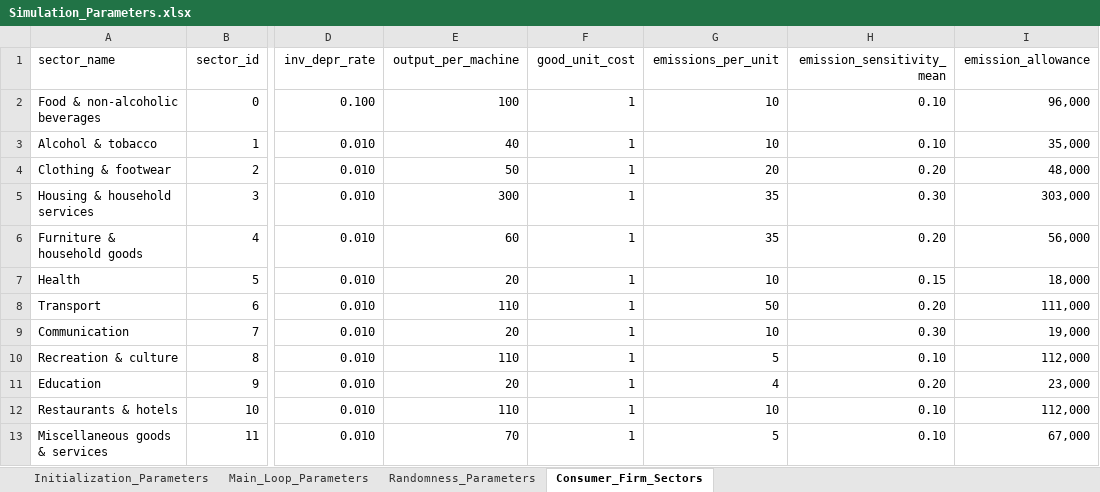
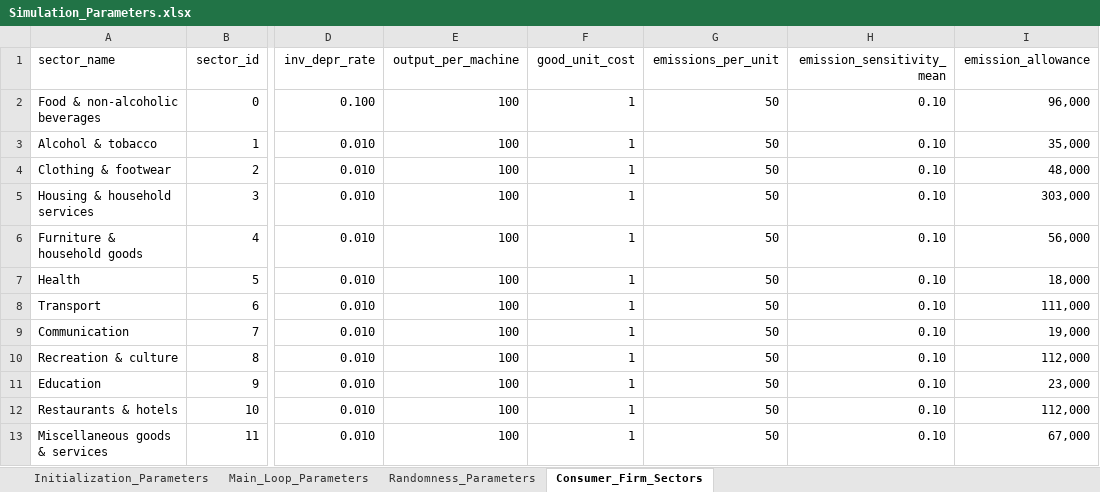
Before and after one commit to ImperialCollegeLondon/Vulcan, an Excel workbook: InitializationData/Simulation_Parameters.xlsx, sheet Consumer_Firm_Sectors, drawn as a sheet; only a part is shown, gaps mark what is left out; values as stored, in another font and other column widths than the file's, no borders; the diff names each change by its address in the sheet, - before the commit and + after, or states it on an @@ line.

```diff
--- a/InitializationData/Simulation_Parameters.xlsx (sheet Consumer_Firm_Sectors)
+++ b/InitializationData/Simulation_Parameters.xlsx (sheet Consumer_Firm_Sectors)
-G2:G3 (emissions_per_unit): 10
+G2:G3 (emissions_per_unit): 50
-E3 (output_per_machine): 40
+E3 (output_per_machine): 100
-E4 (output_per_machine): 50
+E4 (output_per_machine): 100
-G4 (emissions_per_unit): 20
+G4 (emissions_per_unit): 50
-H4 (emission_sensitivity_mean): 0.20
+H4 (emission_sensitivity_mean): 0.10
-E5 (output_per_machine): 300
+E5 (output_per_machine): 100
-G5:G6 (emissions_per_unit): 35
+G5:G6 (emissions_per_unit): 50
-H5 (emission_sensitivity_mean): 0.30
+H5 (emission_sensitivity_mean): 0.10
-E6 (output_per_machine): 60
+E6 (output_per_machine): 100
-H6 (emission_sensitivity_mean): 0.20
+H6 (emission_sensitivity_mean): 0.10
-E7 (output_per_machine): 20
+E7 (output_per_machine): 100
-G7 (emissions_per_unit): 10
+G7 (emissions_per_unit): 50
-H7 (emission_sensitivity_mean): 0.15
+H7 (emission_sensitivity_mean): 0.10
-E8 (output_per_machine): 110
+E8 (output_per_machine): 100
-H8 (emission_sensitivity_mean): 0.20
+H8 (emission_sensitivity_mean): 0.10
-E9 (output_per_machine): 20
+E9 (output_per_machine): 100
-G9 (emissions_per_unit): 10
+G9 (emissions_per_unit): 50
-H9 (emission_sensitivity_mean): 0.30
+H9 (emission_sensitivity_mean): 0.10
-E10 (output_per_machine): 110
+E10 (output_per_machine): 100
-G10 (emissions_per_unit): 5
+G10 (emissions_per_unit): 50
-E11 (output_per_machine): 20
+E11 (output_per_machine): 100
-G11 (emissions_per_unit): 4
+G11 (emissions_per_unit): 50
-H11 (emission_sensitivity_mean): 0.20
+H11 (emission_sensitivity_mean): 0.10
-E12 (output_per_machine): 110
+E12 (output_per_machine): 100
-G12 (emissions_per_unit): 10
+G12 (emissions_per_unit): 50
-E13 (output_per_machine): 70
+E13 (output_per_machine): 100
-G13 (emissions_per_unit): 5
+G13 (emissions_per_unit): 50
```
Also changed, not shown: sheet Initialization_Parameters, sheet Main_Loop_Parameters, formulas that keep their value, 18 other files.
